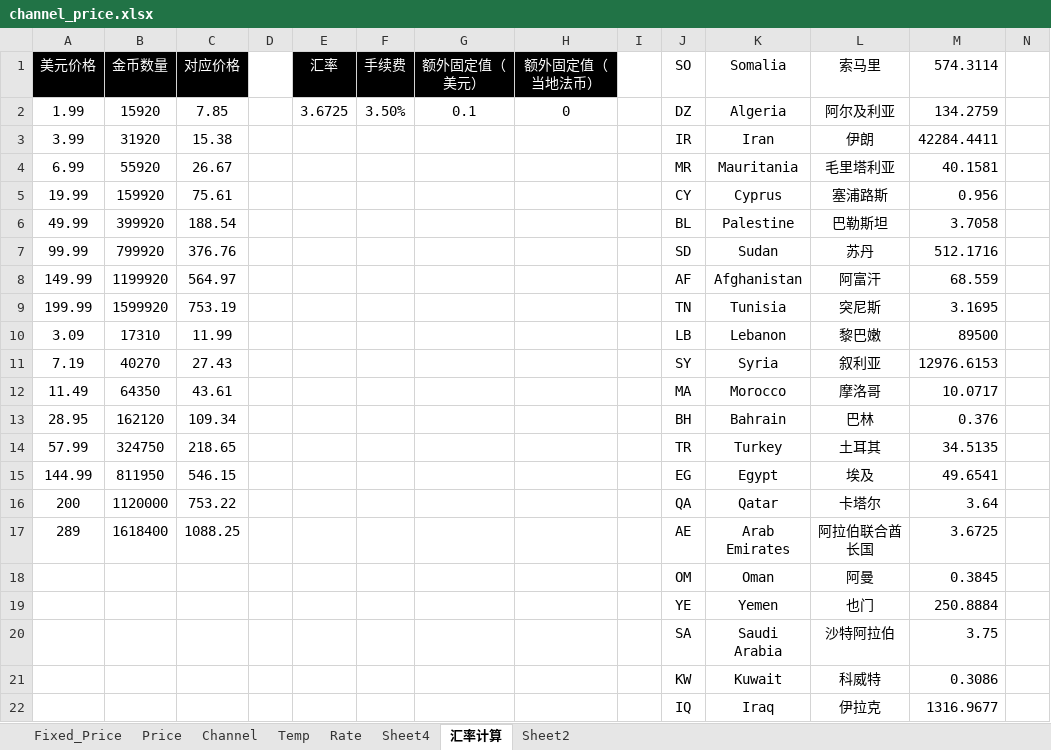
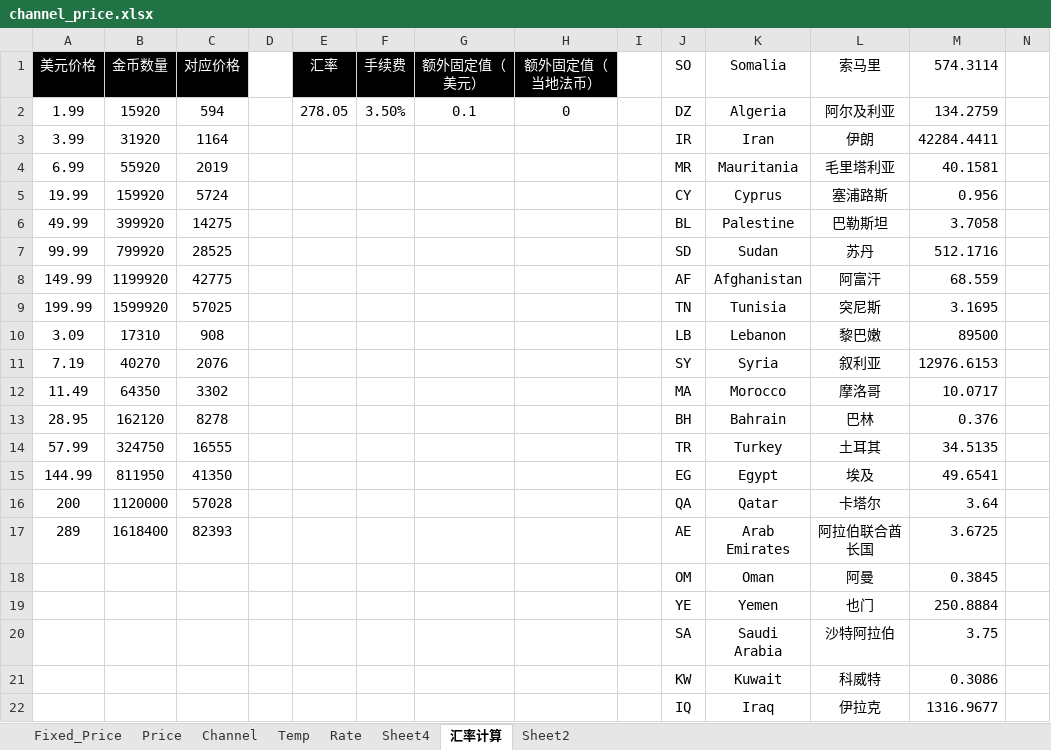
Before and after one commit to dash-lee/Order, an Excel workbook: Create_order/Excel Source/channel_price.xlsx, sheet 汇率计算, drawn as a sheet; only a part is shown; values as stored, in another font and other column widths than the file's, no borders; the diff names each change by its address in the sheet, - before the commit and + after, or states it on an @@ line.

```diff
--- a/Create_order/Excel Source/channel_price.xlsx (sheet 汇率计算)
+++ b/Create_order/Excel Source/channel_price.xlsx (sheet 汇率计算)
-C2 (对应价格): 7.85
+C2 (对应价格): 594
-E2 (汇率): 3.6725
+E2 (汇率): 278.05
-C3 (对应价格): 15.38
+C3 (对应价格): 1164
-C4 (对应价格): 26.67
+C4 (对应价格): 2019
-C5 (对应价格): 75.61
+C5 (对应价格): 5724
-C6 (对应价格): 188.54
+C6 (对应价格): 14275
-C7 (对应价格): 376.76
+C7 (对应价格): 28525
-C8 (对应价格): 564.97
+C8 (对应价格): 42775
-C9 (对应价格): 753.19
+C9 (对应价格): 57025
-C10 (对应价格): 11.99
+C10 (对应价格): 908
-C11 (对应价格): 27.43
+C11 (对应价格): 2076
-C12 (对应价格): 43.61
+C12 (对应价格): 3302
-C13 (对应价格): 109.34
+C13 (对应价格): 8278
-C14 (对应价格): 218.65
+C14 (对应价格): 16555
-C15 (对应价格): 546.15
+C15 (对应价格): 41350
-C16 (对应价格): 753.22
+C16 (对应价格): 57028
-C17 (对应价格): 1088.25
+C17 (对应价格): 82393
```
Also changed, not shown: sheet Fixed_Price, 2 other files.
